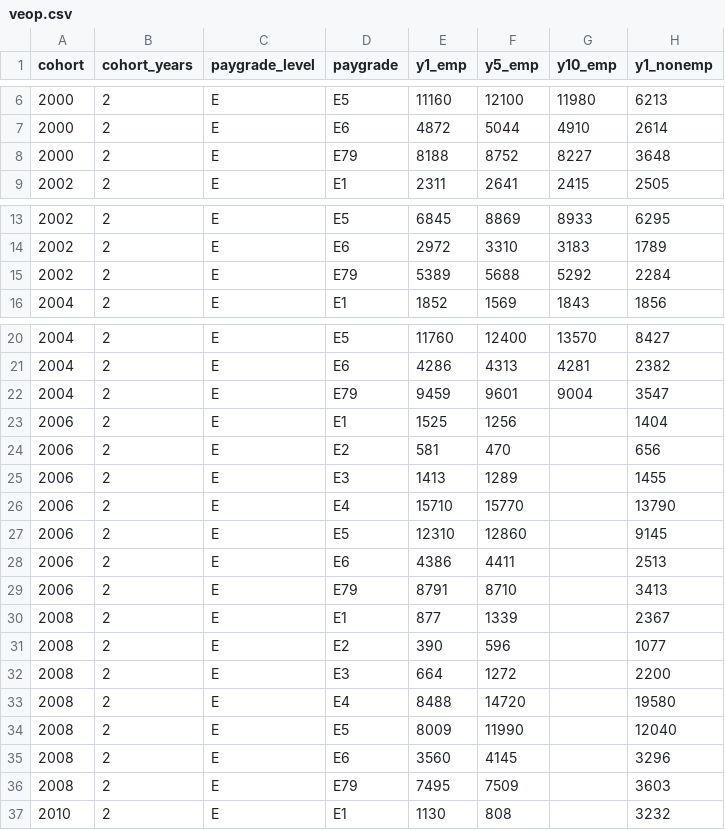
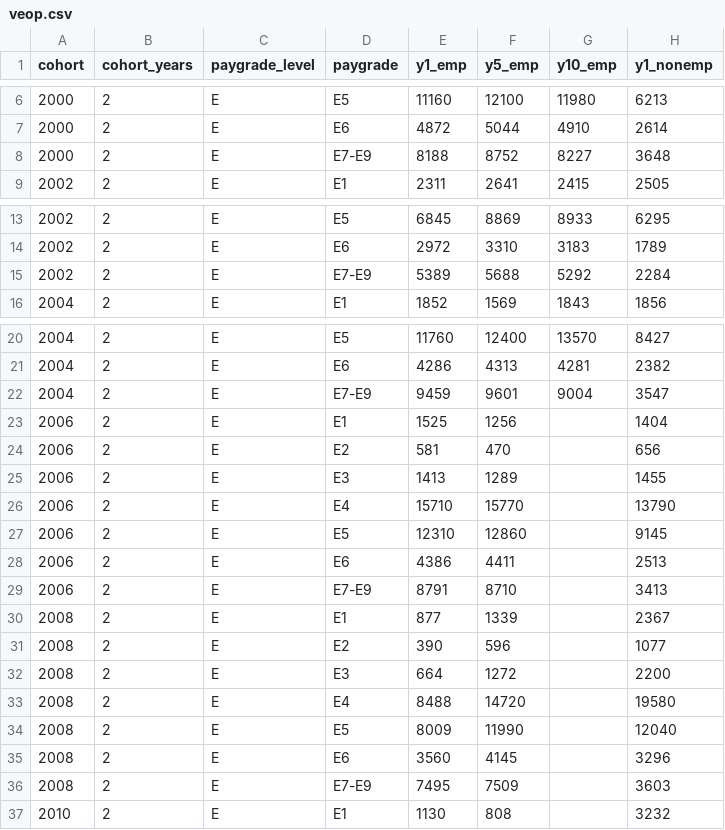
Before and after one commit to jodyhoonstarr/veo-frontend, a CSV file: public/data/veop.csv, drawn as a sheet; only a part is shown, gaps mark what is left out; the diff covers the shown part only; the diff names each change by its address in the sheet, - before the commit and + after, or states it on an @@ line.

```diff
--- a/public/data/veop.csv
+++ b/public/data/veop.csv
-D8 (paygrade): E79
+D8 (paygrade): E7-E9
-D15 (paygrade): E79
+D15 (paygrade): E7-E9
-D22 (paygrade): E79
+D22 (paygrade): E7-E9
-D29 (paygrade): E79
+D29 (paygrade): E7-E9
-D36 (paygrade): E79
+D36 (paygrade): E7-E9
```
Also changed, not shown: 3 edited cells elsewhere in this file, public/data/release_schema.csv, public/data/veons.csv, 1 other file.
